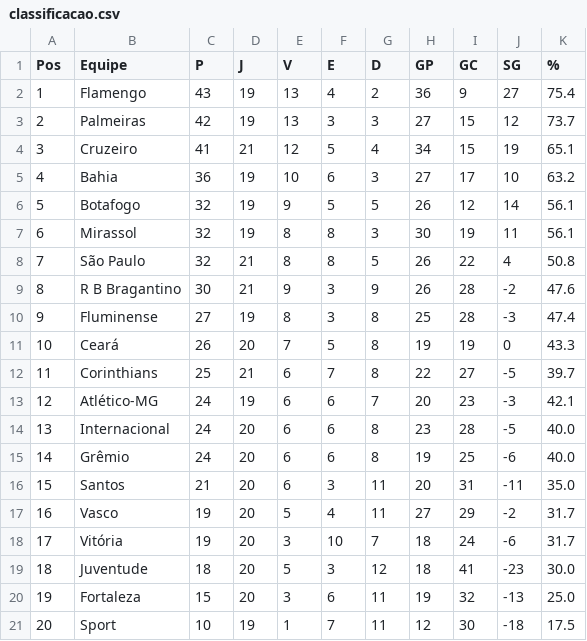
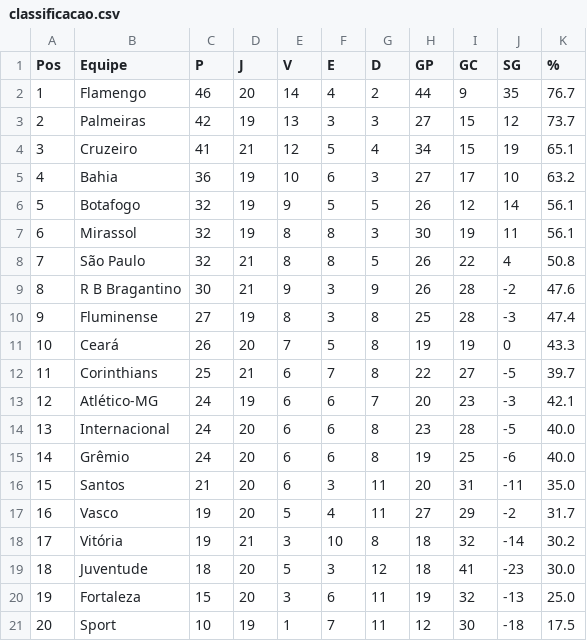
Before and after one commit to tlvzz/BR2025, a CSV file: dados/classificacao.csv, drawn as a sheet.

```diff
--- a/dados/classificacao.csv
+++ b/dados/classificacao.csv
@@ -1,3 +1,3 @@
 Pos,Equipe,P,J,V,E,D,GP,GC,SG,%
-1,Flamengo,43,19,13,4,2,36,9,27,75.4
+1,Flamengo,46,20,14,4,2,44,9,35,76.7
 2,Palmeiras,42,19,13,3,3,27,15,12,73.7
@@ -17,3 +17,3 @@ Pos,Equipe,P,J,V,E,D,GP,GC,SG,%
 16,Vasco,19,20,5,4,11,27,29,-2,31.7
-17,Vitória,19,20,3,10,7,18,24,-6,31.7
+17,Vitória,19,21,3,10,8,18,32,-14,30.2
 18,Juventude,18,20,5,3,12,18,41,-23,30.0
```
